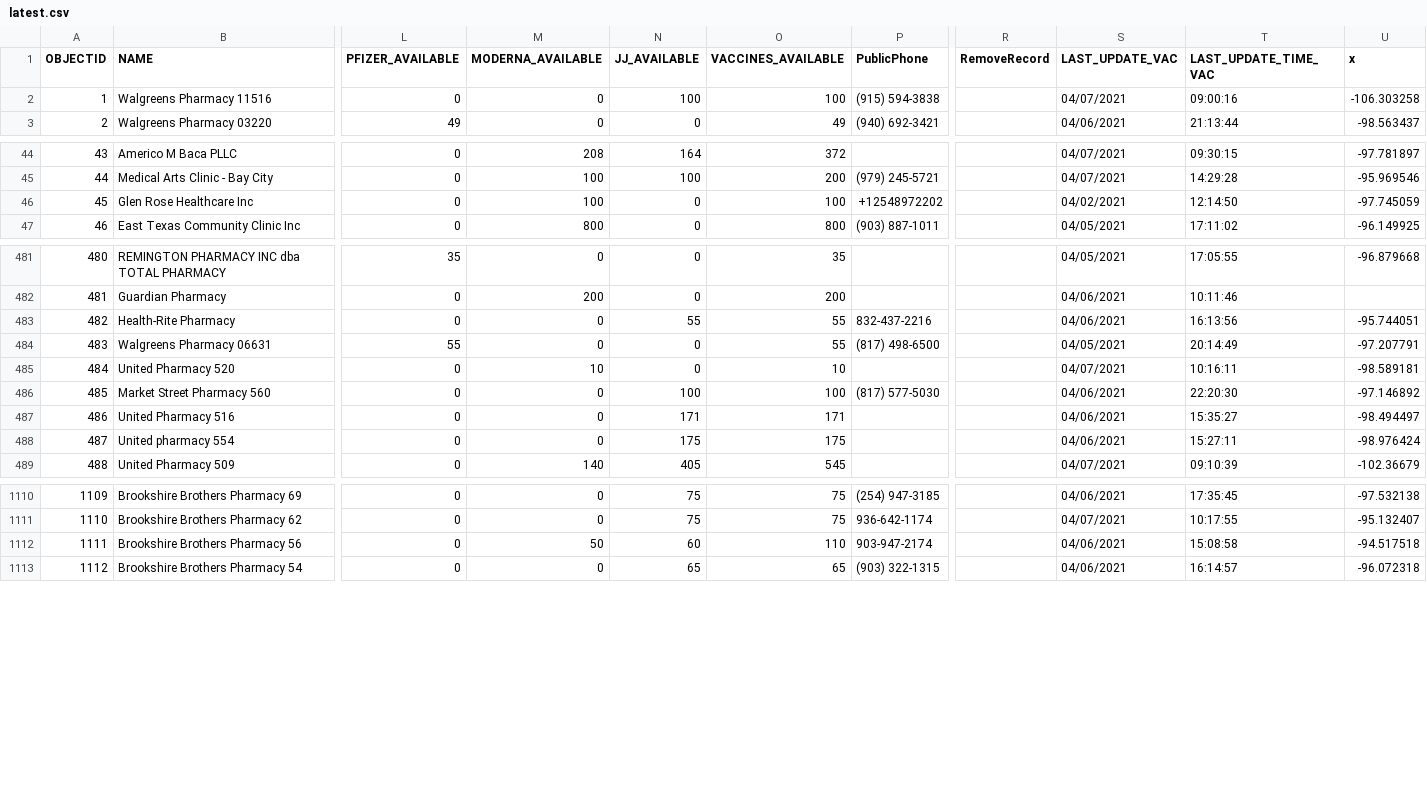
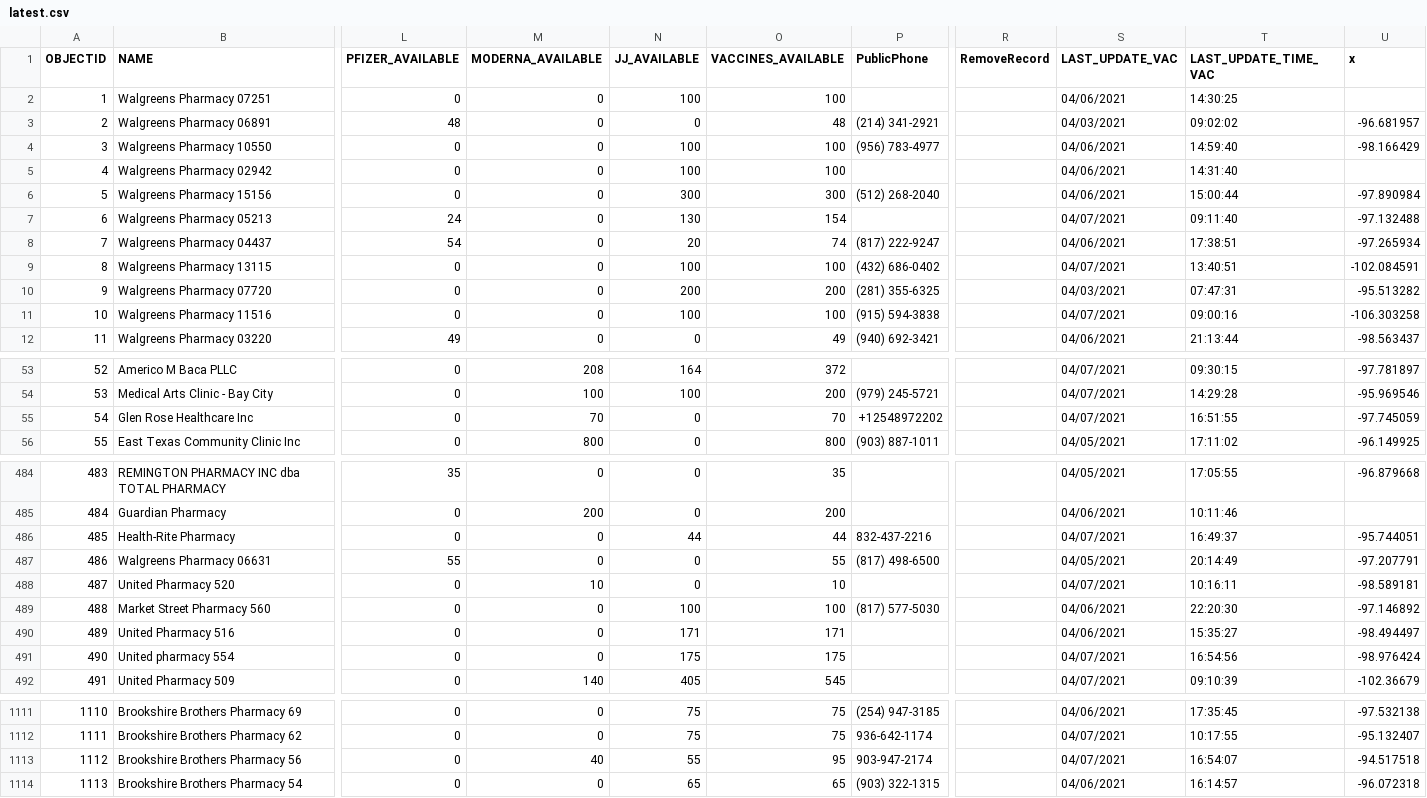
Before and after one commit to rdmurphy/tx-covid-vaccine-data, a CSV file: providers/latest.csv, drawn as a sheet; only a part is shown, gaps mark what is left out; addresses are those after the commit; the diff covers the shown part only; the diff names each change by its address in the sheet, - before the commit and + after, or states it on an @@ line.

```diff
--- a/providers/latest.csv
+++ b/providers/latest.csv
@@ row 333 moved to row 2: 1 @@
@@ row 885 moved to row 3: 2 @@
@@ row 322 moved to row 4: 3 @@
@@ row 500 moved to row 5: 4 @@
@@ row 321 moved to row 6: 5 @@
@@ row 121 moved to row 7: 6 @@
@@ row 437 moved to row 8: 7 @@
@@ row 369 moved to row 9: 8 @@
@@ row 129 moved to row 10: 9 @@
@@ column A (OBJECTID) renumbered from row 11 down @@
-M55 (MODERNA_AVAILABLE): 100
+M55 (MODERNA_AVAILABLE): 70
-O55 (VACCINES_AVAILABLE): 100
+O55 (VACCINES_AVAILABLE): 70
-S55 (LAST_UPDATE_VAC): 04/02/2021
+S55 (LAST_UPDATE_VAC): 04/07/2021
-T55 (LAST_UPDATE_TIME_VAC): 12:14:50
+T55 (LAST_UPDATE_TIME_VAC): 16:51:55
-N486 (JJ_AVAILABLE): 55
+N486 (JJ_AVAILABLE): 44
-O486 (VACCINES_AVAILABLE): 55
+O486 (VACCINES_AVAILABLE): 44
-S486 (LAST_UPDATE_VAC): 04/06/2021
+S486 (LAST_UPDATE_VAC): 04/07/2021
-T486 (LAST_UPDATE_TIME_VAC): 16:13:56
+T486 (LAST_UPDATE_TIME_VAC): 16:49:37
-S491 (LAST_UPDATE_VAC): 04/06/2021
+S491 (LAST_UPDATE_VAC): 04/07/2021
-T491 (LAST_UPDATE_TIME_VAC): 15:27:11
+T491 (LAST_UPDATE_TIME_VAC): 16:54:56
-M1113 (MODERNA_AVAILABLE): 50
+M1113 (MODERNA_AVAILABLE): 40
-N1113 (JJ_AVAILABLE): 60
+N1113 (JJ_AVAILABLE): 55
-O1113 (VACCINES_AVAILABLE): 110
+O1113 (VACCINES_AVAILABLE): 95
-S1113 (LAST_UPDATE_VAC): 04/06/2021
+S1113 (LAST_UPDATE_VAC): 04/07/2021
-T1113 (LAST_UPDATE_TIME_VAC): 15:08:58
+T1113 (LAST_UPDATE_TIME_VAC): 16:54:07
```
Also changed, not shown: 3 added rows, 2 removed rows and 20 edited cells elsewhere in this file, 1 other file.
